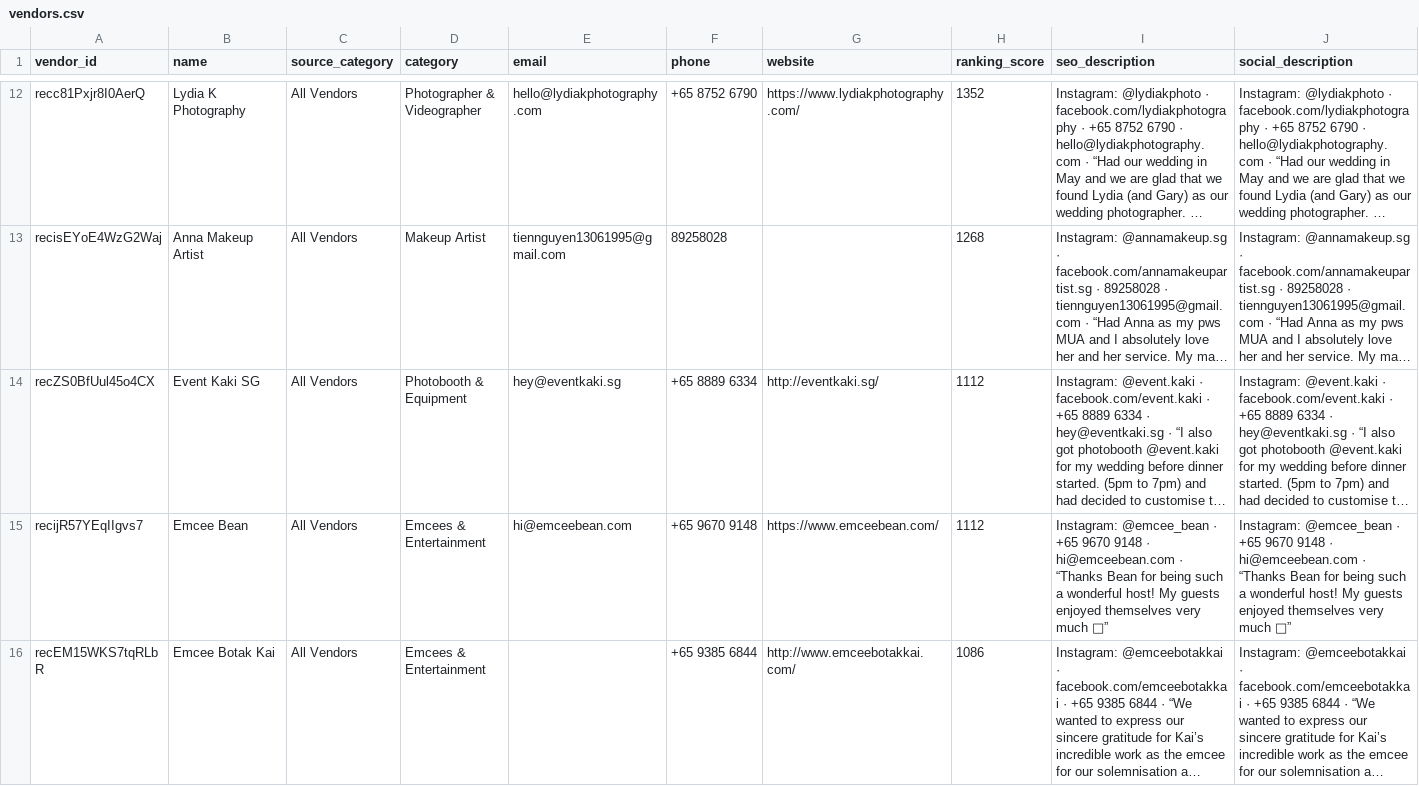
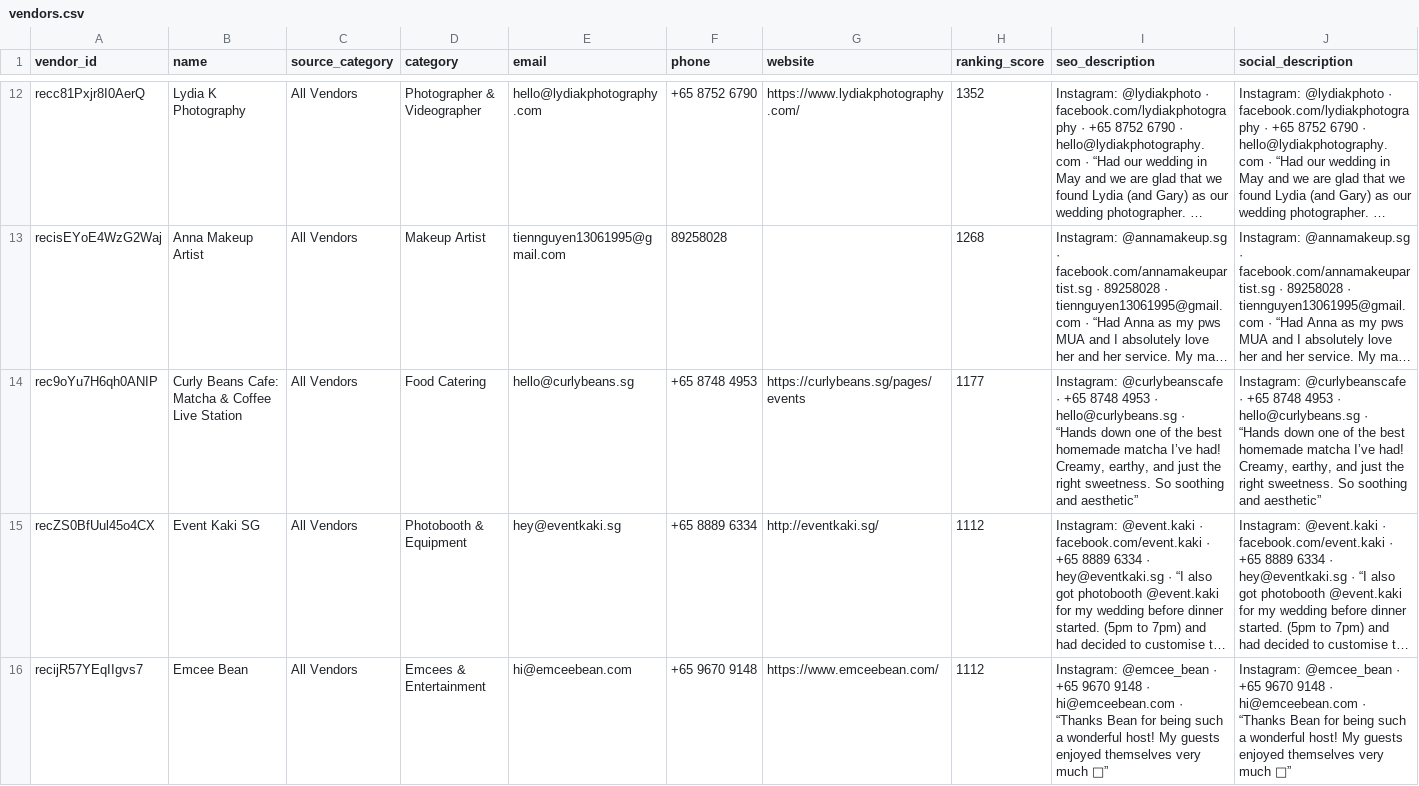
Before and after one commit to luarss/wedding-data, a CSV file: data/bly/vendors.csv, drawn as a sheet; only a part is shown, gaps mark what is left out; the shorter side is filled out with more unchanged rows; long unchanged cells end in …; rows hold the shown columns only; the diff covers the shown part only; the diff names each change by its address in the sheet, - before the commit and + after, or states it on an @@ line.

```diff
--- a/data/bly/vendors.csv
+++ b/data/bly/vendors.csv
+row 14: rec9oYu7H6qh0ANIP | Curly Beans Cafe: Matcha & Coffee Live Station | All Vendors | Food Catering | hello@curlybeans.sg | +65 8748 4953 | https://curlybeans.sg/pages/events | 1177 | Instagram: @curlybeanscafe · +65 8748 4953 · hello@curlybeans.sg · “Hands down one of the best homemade matcha I’ve had! Creamy, earthy, and just the right sweetness. So soothing and aesthetic” | Instagram: @curlybeanscafe · +65 8748 4953 · hello@curlybeans.sg · “Hands down one of the best homemade matcha I’ve had! Creamy, earthy, and just the right sweetness. So soothing and aesthetic”
```
Also changed, not shown: 1 edited cell elsewhere in this file, 1 other file.
